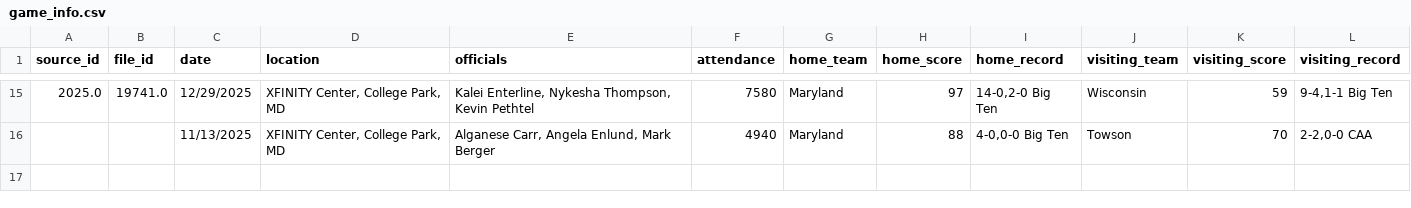
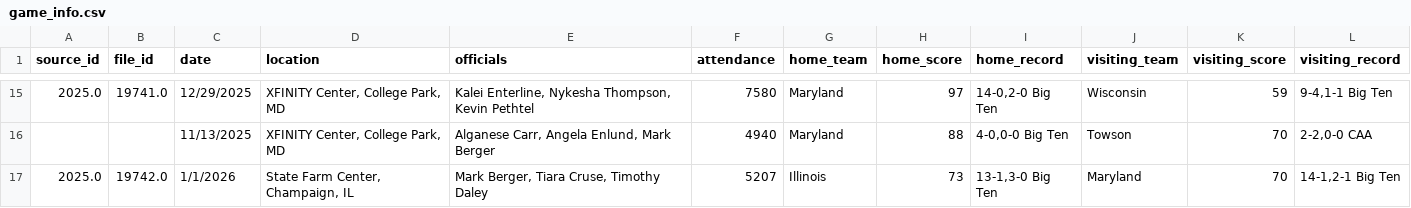
Before and after one commit to dwillis/umdwbb-data, a CSV file: 2025-26/game_info.csv, drawn as a sheet; only a part is shown, gaps mark what is left out; the diff names each change by its address in the sheet, - before the commit and + after, or states it on an @@ line.

```diff
--- a/2025-26/game_info.csv
+++ b/2025-26/game_info.csv
+row 17: 2025.0 | 19742.0 | 1/1/2026 | State Farm Center, Champaign, IL | Mark Berger, Tiara Cruse, Timothy Daley | 5207 | Illinois | 73 | 13-1,3-0 Big Ten | Maryland | 70 | 14-1,2-1 Big Ten
```
Also changed, not shown: 2025-26/assists.csv, 2025-26/period_scores.csv, 8 other files.
